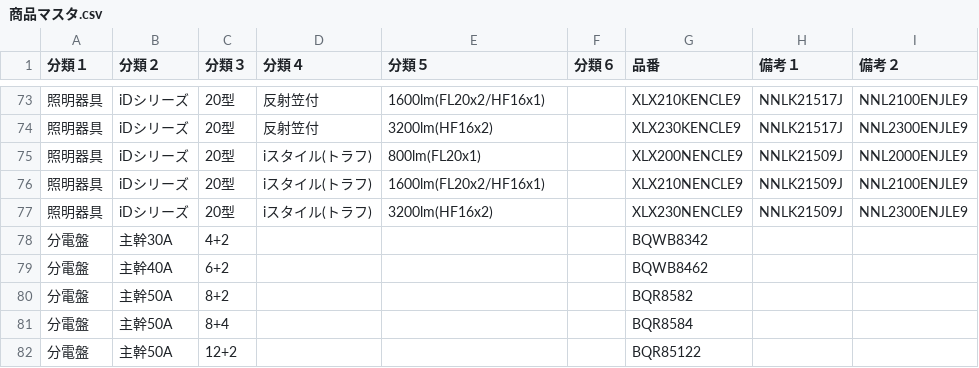
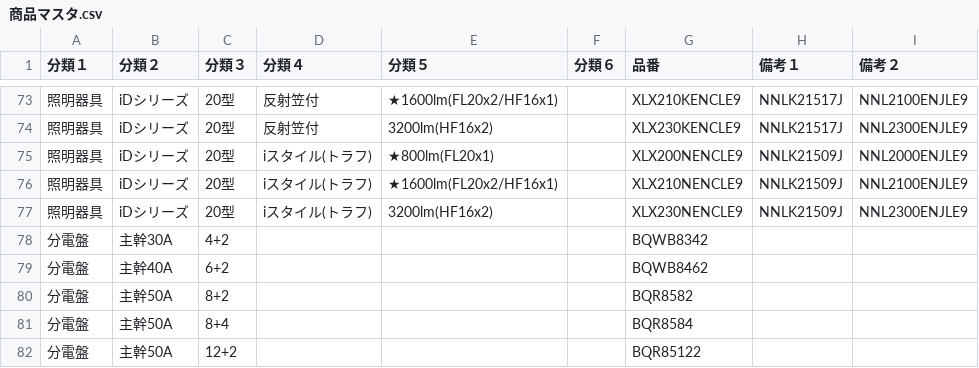
Before and after one commit to lkstr999/SHOJI, a CSV file: 商品マスタ.csv, drawn as a sheet; only a part is shown, gaps mark what is left out; the diff covers the shown part only.

```diff
--- a/商品マスタ.csv
+++ b/商品マスタ.csv
@@ -73,5 +73,5 @@
-照明器具,iDシリーズ,20型,反射笠付,1600lm(FL20x2/HF16x1),,XLX210KENCLE9,NNLK21517J,NNL2100ENJLE9
+照明器具,iDシリーズ,20型,反射笠付,★1600lm(FL20x2/HF16x1),,XLX210KENCLE9,NNLK21517J,NNL2100ENJLE9
 照明器具,iDシリーズ,20型,反射笠付,3200lm(HF16x2),,XLX230KENCLE9,NNLK21517J,NNL2300ENJLE9
-照明器具,iDシリーズ,20型,iスタイル(トラフ),800lm(FL20x1),,XLX200NENCLE9,NNLK21509J,NNL2000ENJLE9
-照明器具,iDシリーズ,20型,iスタイル(トラフ),1600lm(FL20x2/HF16x1),,XLX210NENCLE9,NNLK21509J,NNL2100ENJLE9
+照明器具,iDシリーズ,20型,iスタイル(トラフ),★800lm(FL20x1),,XLX200NENCLE9,NNLK21509J,NNL2000ENJLE9
+照明器具,iDシリーズ,20型,iスタイル(トラフ),★1600lm(FL20x2/HF16x1),,XLX210NENCLE9,NNLK21509J,NNL2100ENJLE9
 照明器具,iDシリーズ,20型,iスタイル(トラフ),3200lm(HF16x2),,XLX230NENCLE9,NNLK21509J,NNL2300ENJLE9
```
Also changed, not shown: 55 edited cells elsewhere in this file.
